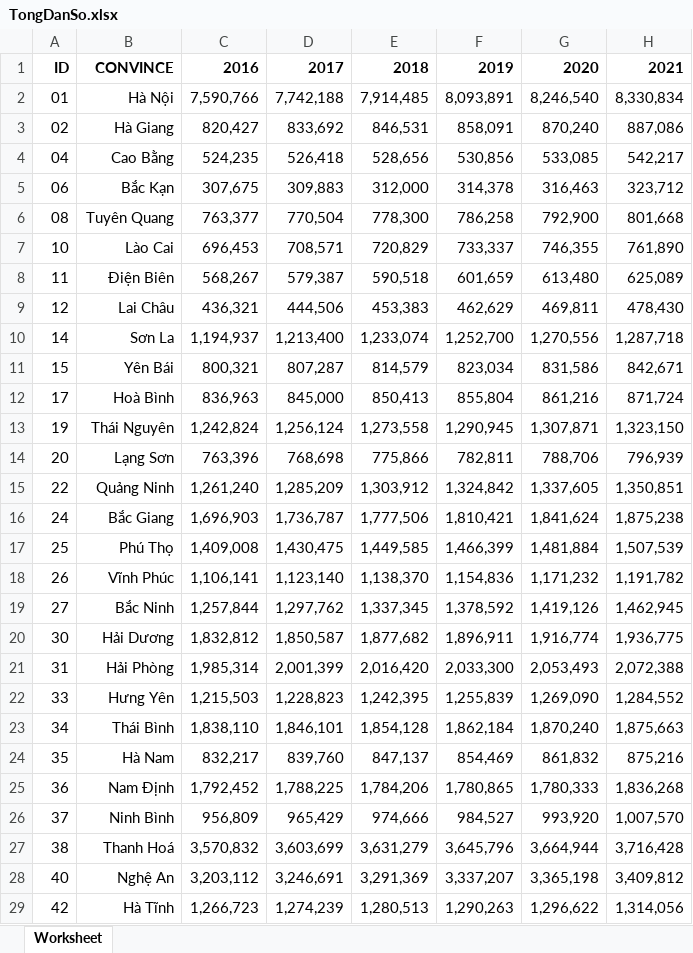
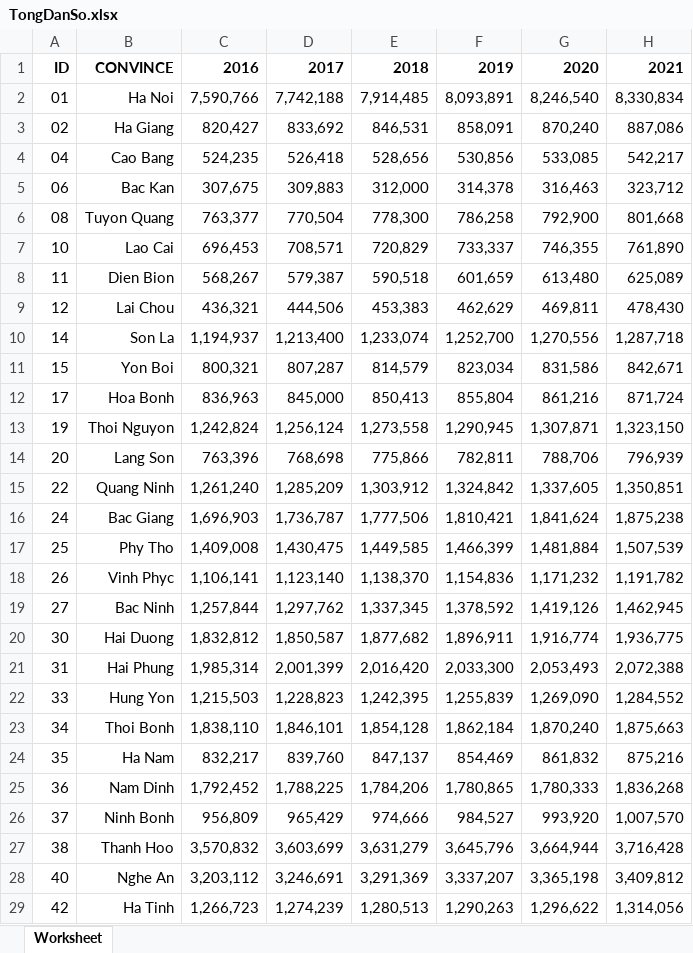
Before and after one commit to petertran410/Data_Visual_Project, an Excel workbook: src/Density/TongDanSo.xlsx, sheet Worksheet, drawn as a sheet; only a part is shown; values as stored, in another font and other column widths than the file's, no borders; the diff covers the shown part only; the diff names each change by its address in the sheet, - before the commit and + after, or states it on an @@ line.

```diff
--- a/src/Density/TongDanSo.xlsx (sheet Worksheet)
+++ b/src/Density/TongDanSo.xlsx (sheet Worksheet)
-B2: Hà Nội
+B2: Ha Noi
-B3: Hà Giang
+B3: Ha Giang
-B4: Cao Bằng
+B4: Cao Bang
-B5: Bắc Kạn
+B5: Bac Kan
-B6: Tuyên Quang
+B6: Tuyon Quang
-B7: Lào Cai
+B7: Lao Cai
-B8: Điện Biên
+B8: Dien Bion
-B9: Lai Châu
+B9: Lai Chou
-B10: Sơn La
+B10: Son La
-B11: Yên Bái
+B11: Yon Boi
-B12: Hoà Bình
+B12: Hoa Bonh
-B13: Thái Nguyên
+B13: Thoi Nguyon
-B14: Lạng Sơn
+B14: Lang Son
-B15: Quảng Ninh
+B15: Quang Ninh
-B16: Bắc Giang
+B16: Bac Giang
-B17: Phú Thọ
+B17: Phy Tho
-B18: Vĩnh Phúc
+B18: Vinh Phyc
-B19: Bắc Ninh
+B19: Bac Ninh
-B20: Hải Dương
+B20: Hai Duong
-B21: Hải Phòng
+B21: Hai Phung
-B22: Hưng Yên
+B22: Hung Yon
-B23: Thái Bình
+B23: Thoi Bonh
-B24: Hà Nam
+B24: Ha Nam
-B25: Nam Định
+B25: Nam Dinh
-B26: Ninh Bình
+B26: Ninh Bonh
-B27: Thanh Hoá
+B27: Thanh Hoo
-B28: Nghệ An
+B28: Nghe An
-B29: Hà Tĩnh
+B29: Ha Tinh
```
Also changed, not shown: 31 edited cells elsewhere in this sheet, 2 other files.
